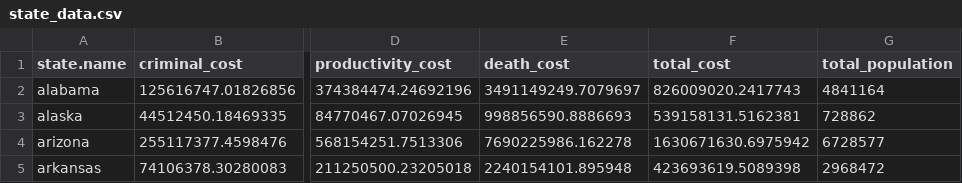
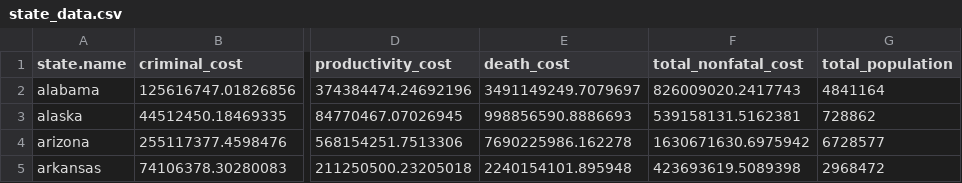
Before and after one commit to burkeob/opioid-costs, a CSV file: out/state_data.csv, drawn as a sheet; only a part is shown, gaps mark what is left out; the diff names each change by its address in the sheet, - before the commit and + after, or states it on an @@ line.

Commit message:
fixed total nonfatal cost label

```diff
--- a/out/state_data.csv
+++ b/out/state_data.csv
-F1: total_cost
+F1: total_nonfatal_cost
```
Also changed, not shown: 1 other file.
